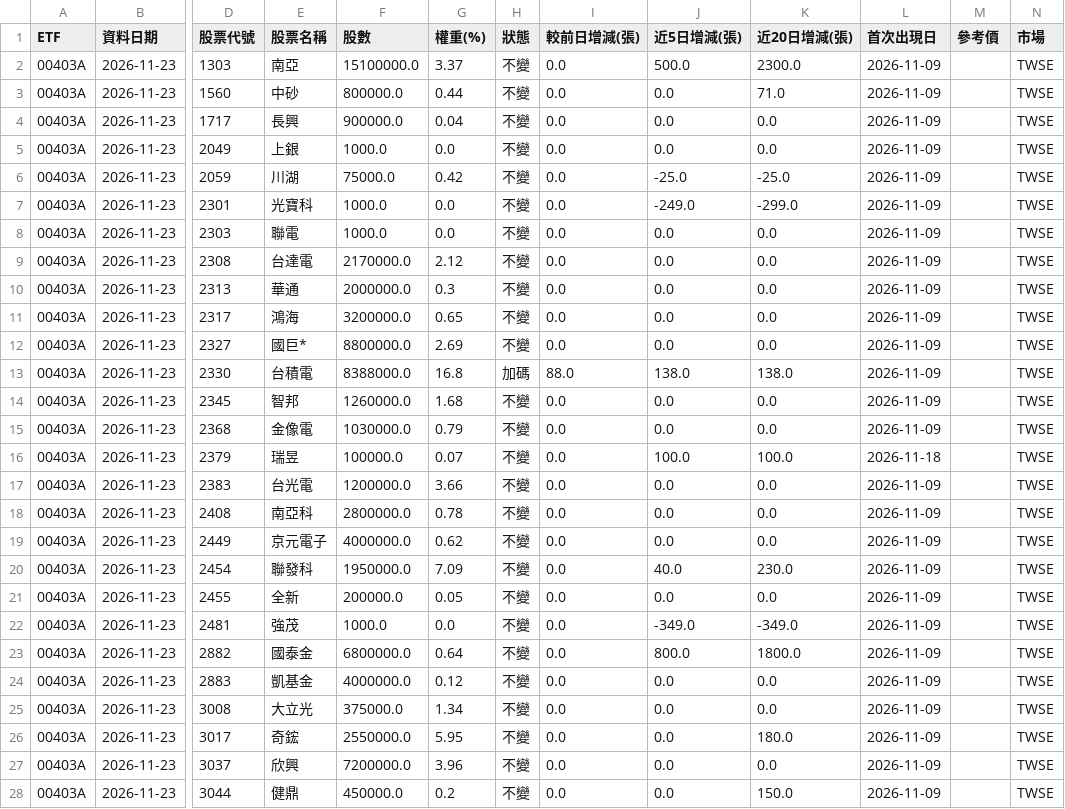
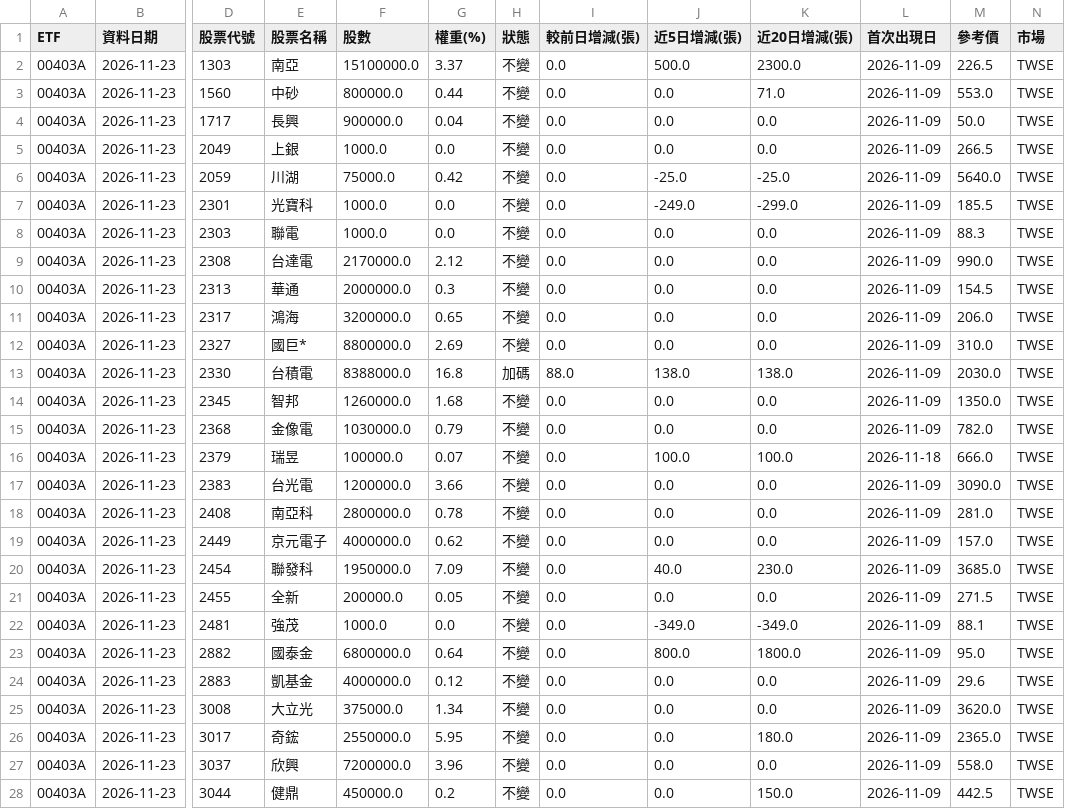
Before and after one commit to jasonlin777/-tw-stock-dashboard, a CSV file: output/etf_holdings_latest.csv, drawn as a sheet; only a part is shown, gaps mark what is left out; the diff covers the shown part only; the diff names each change by its address in the sheet, - before the commit and + after, or states it on an @@ line.

```diff
--- a/output/etf_holdings_latest.csv
+++ b/output/etf_holdings_latest.csv
-M2 (參考價): (empty)
+M2 (參考價): 226.5
-M3 (參考價): (empty)
+M3 (參考價): 553.0
-M4 (參考價): (empty)
+M4 (參考價): 50.0
-M5 (參考價): (empty)
+M5 (參考價): 266.5
-M6 (參考價): (empty)
+M6 (參考價): 5640.0
-M7 (參考價): (empty)
+M7 (參考價): 185.5
-M8 (參考價): (empty)
+M8 (參考價): 88.3
-M9 (參考價): (empty)
+M9 (參考價): 990.0
-M10 (參考價): (empty)
+M10 (參考價): 154.5
-M11 (參考價): (empty)
+M11 (參考價): 206.0
-M12 (參考價): (empty)
+M12 (參考價): 310.0
-M13 (參考價): (empty)
+M13 (參考價): 2030.0
-M14 (參考價): (empty)
+M14 (參考價): 1350.0
-M15 (參考價): (empty)
+M15 (參考價): 782.0
-M16 (參考價): (empty)
+M16 (參考價): 666.0
-M17 (參考價): (empty)
+M17 (參考價): 3090.0
-M18 (參考價): (empty)
+M18 (參考價): 281.0
-M19 (參考價): (empty)
+M19 (參考價): 157.0
-M20 (參考價): (empty)
+M20 (參考價): 3685.0
-M21 (參考價): (empty)
+M21 (參考價): 271.5
-M22 (參考價): (empty)
+M22 (參考價): 88.1
-M23 (參考價): (empty)
+M23 (參考價): 95.0
-M24 (參考價): (empty)
+M24 (參考價): 29.6
-M25 (參考價): (empty)
+M25 (參考價): 3620.0
-M26 (參考價): (empty)
+M26 (參考價): 2365.0
-M27 (參考價): (empty)
+M27 (參考價): 558.0
-M28 (參考價): (empty)
+M28 (參考價): 442.5
```
Also changed, not shown: 58 edited cells elsewhere in this file, output/etf_holdings_changes.csv, output/etf_latest.csv, 11 other files.
